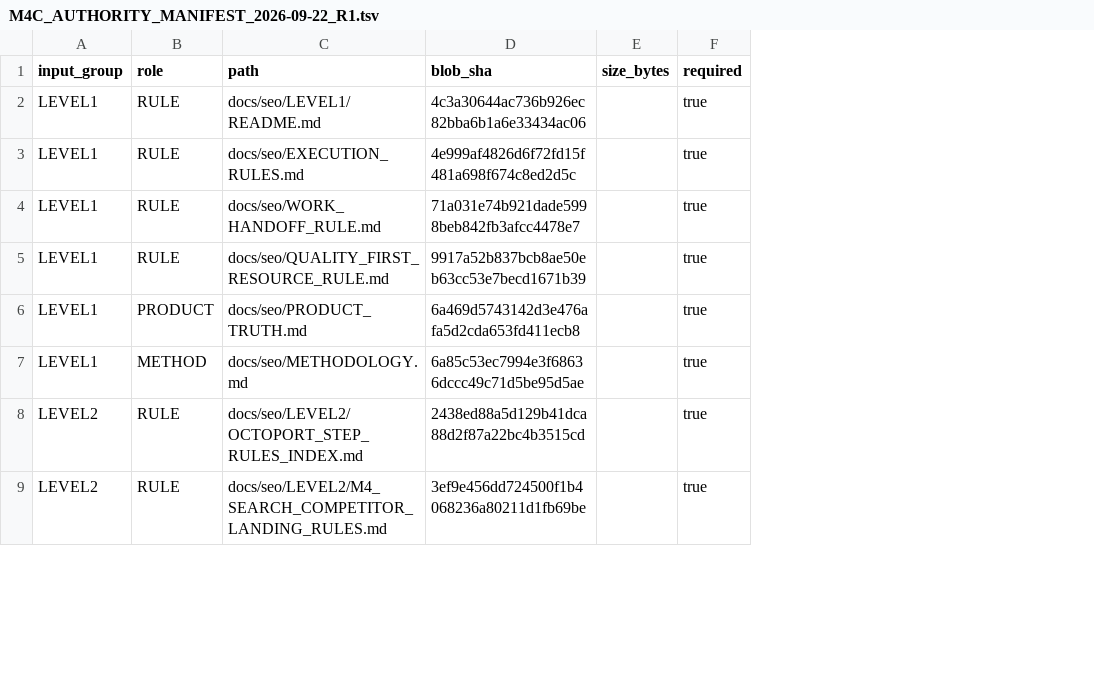
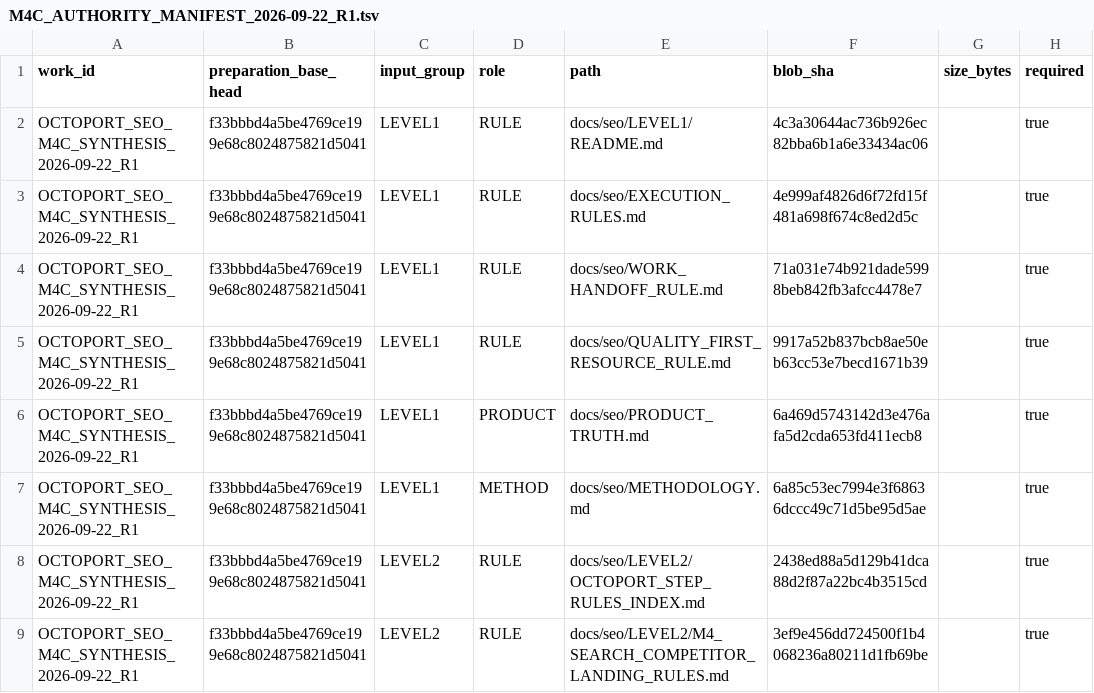
Before and after one commit to MaksimUnimax/runtime-fixtures, a TSV file: docs/seo/serp/competitors/M4C_AUTHORITY_MANIFEST_2026-09-22_R1.tsv, drawn as a sheet; only a part is shown; the diff names each change by its address in the sheet, - before the commit and + after, or states it on an @@ line.

Commit message:
docs(seo): harden M4C R1 authority manifest identity

```diff
--- a/docs/seo/serp/competitors/M4C_AUTHORITY_MANIFEST_2026-09-22_R1.tsv
+++ b/docs/seo/serp/competitors/M4C_AUTHORITY_MANIFEST_2026-09-22_R1.tsv
+column A (work_id), rows 2-9: all OCTOPORT_SEO_M4C_SYNTHESIS_2026-09-22_R1
+column B (preparation_base_head), rows 2-9: all f33bbbd4a5be4769ce199e68c8024875821d5041
```
